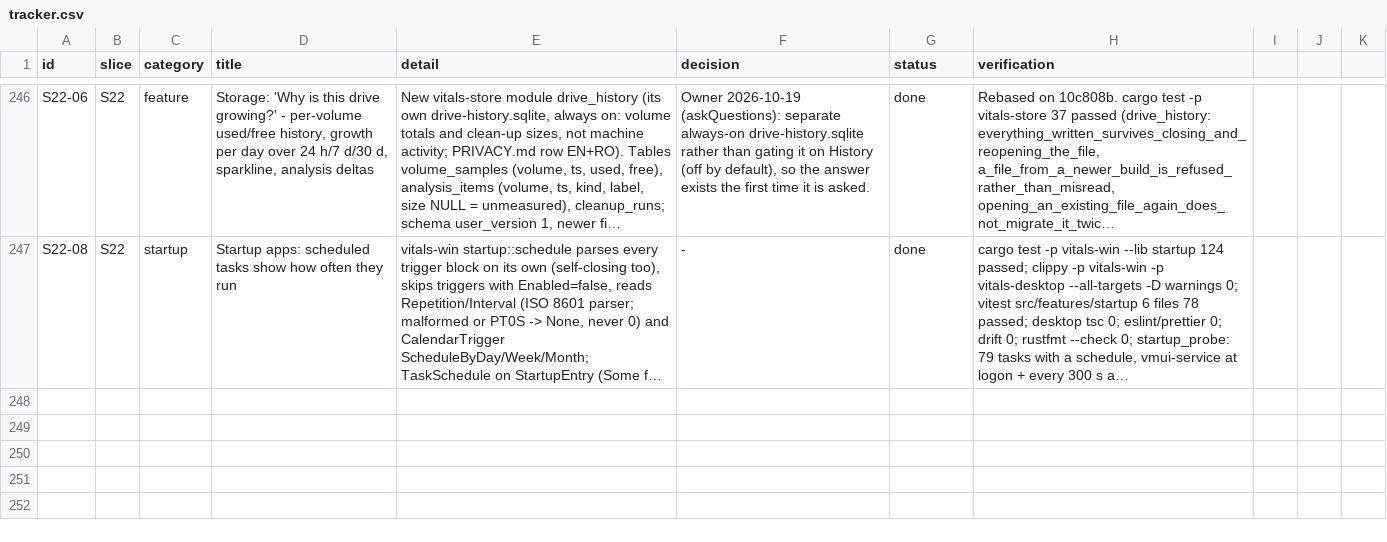
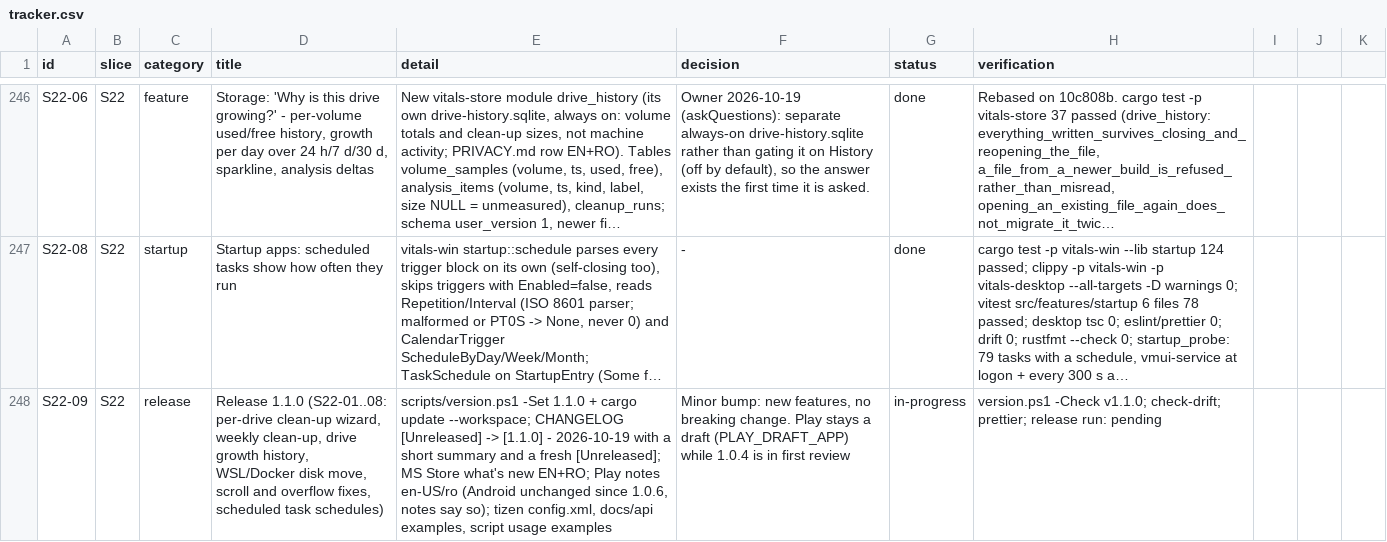
Before and after one commit to dragoscv/vitals, a CSV file: docs/tracker.csv, drawn as a sheet; only a part is shown, gaps mark what is left out; long unchanged cells end in …; the diff names each change by its address in the sheet, - before the commit and + after, or states it on an @@ line.

Commit message:
chore(version): 1.1.0 (s22-09)
Agent-Session: term-145248
Agent-Purpose: S22-09

```diff
--- a/docs/tracker.csv
+++ b/docs/tracker.csv
+row 248: S22-09 | S22 | release | Release 1.1.0 (S22-01..08: per-drive clean-up wizard, weekly clean-up, drive growth history, WSL/Docker disk move, scroll and overflow fixes, scheduled task schedules) | scripts/version.ps1 -Set 1.1.0 + cargo update --workspace; CHANGELOG [Unreleased] -> [1.1.0] - 2026-10-19 with a short summary and a fresh [Unreleased]; MS Store what's new EN+RO; Play notes en-US/ro (Android unchanged since 1.0.6, notes say so); tizen config.xml, docs/api examples, script usage examples | Minor bump: new features, no breaking change. Play stays a draft (PLAY_DRAFT_APP) while 1.0.4 is in first review | in-progress | version.ps1 -Check v1.1.0; check-drift; prettier; release run: pending
```
Also changed, not shown: 25 other files.
